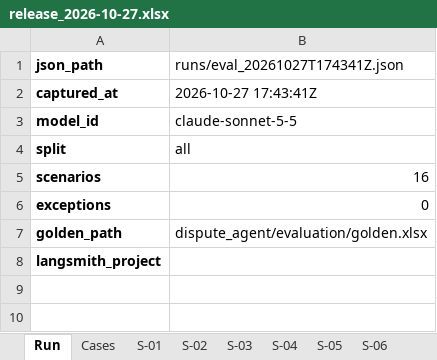
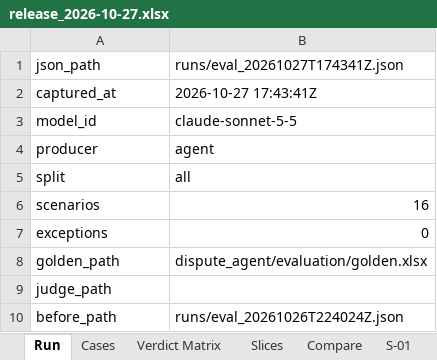
Before and after one commit to ragarwal23/focused-dispute-agent, an Excel workbook: dispute_agent/evaluation/reports/release_2026-10-27.xlsx, sheet Run, drawn as a sheet; values as stored, in another font and other column widths than the file's, no borders; addresses are those after the commit; the diff names each change by its address in the sheet, - before the commit and + after, or states it on an @@ line.

```diff
--- a/dispute_agent/evaluation/reports/release_2026-10-27.xlsx (sheet Run)
+++ b/dispute_agent/evaluation/reports/release_2026-10-27.xlsx (sheet Run)
+sheet tab: Verdict Matrix
+sheet tab: Slices
+sheet tab: Compare
-A1:A3 bold: on
+A1:A3 bold: off
+row 4: producer | agent
-A5:A9 bold: on
+A5:A9 bold: off
-A9: langsmith_project
+A9: judge_path
+row 10: before_path | runs/eval_20261026T224024Z.json
```
Also changed, not shown: sheet S-07, sheet S-16, sheet S-13, sheet S-05, sheet S-14, sheet S-02, 10 more sheets, 5 other files.
